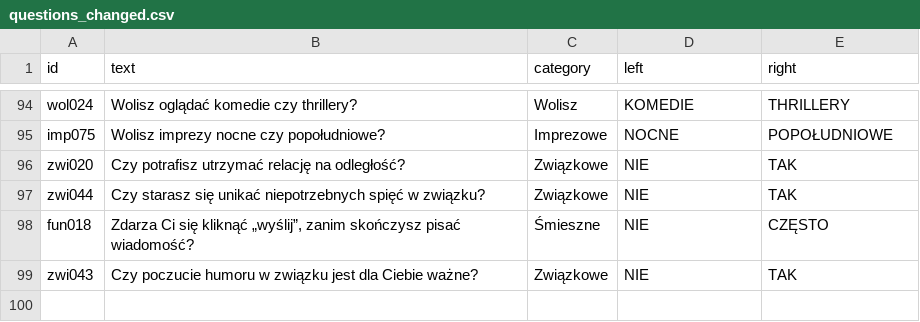
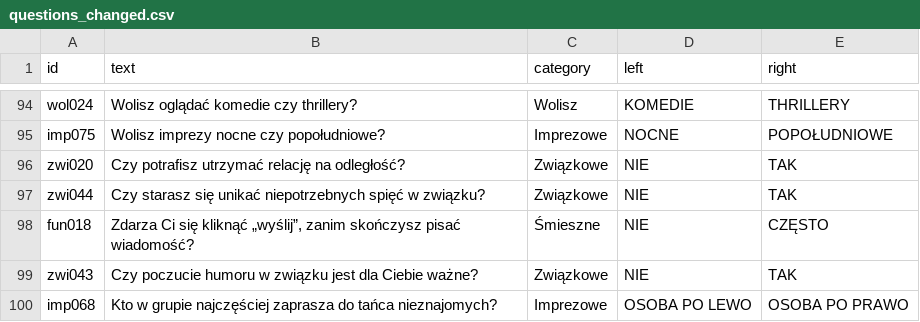
Before and after one commit to DawidS25/Spectrum, a CSV file: questions/questions_changed.csv, drawn as a sheet; only a part is shown, gaps mark what is left out.

Commit message:
Zmieniono pytanie imp068

```diff
--- a/questions/questions_changed.csv
+++ b/questions/questions_changed.csv
@@ -99 +99,2 @@ fun018;Zdarza Ci się kliknąć „wyślij”, zanim skończysz pisać wiadomoś
 zwi043;Czy poczucie humoru w związku jest dla Ciebie ważne?;Związkowe;NIE;TAK
+imp068;Kto w grupie najczęściej zaprasza do tańca nieznajomych?;Imprezowe;OSOBA PO LEWO;OSOBA PO PRAWO
```
